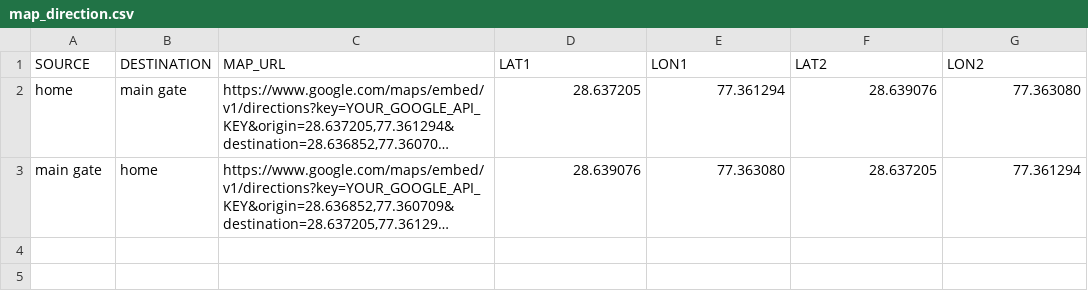
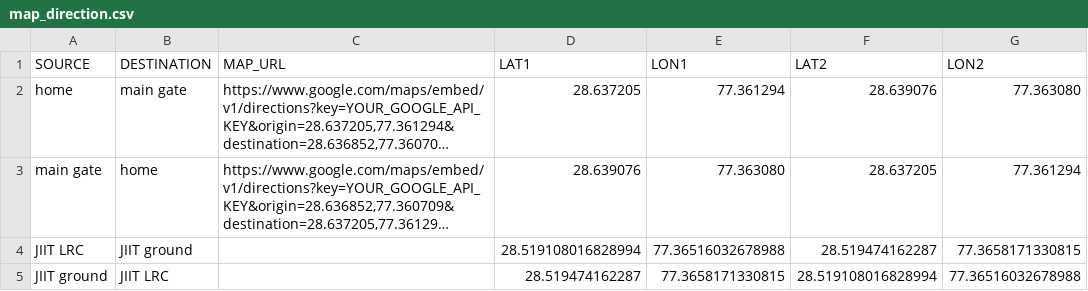
Before and after one commit to chinmay10cm/My-Campus-Navigation, a CSV file: map_direction.csv, drawn as a sheet; long unchanged cells end in …; the diff names each change by its address in the sheet, - before the commit and + after, or states it on an @@ line.

Commit message:
added few paths for jiit 128 campus

```diff
--- a/map_direction.csv
+++ b/map_direction.csv
+row 4: JIIT LRC | JIIT ground |  | 28.519108016828994 | 77.36516032678988 | 28.519474162287 | 77.3658171330815
+row 5: JIIT ground | JIIT LRC |  | 28.519474162287 | 77.3658171330815 | 28.519108016828994 | 77.36516032678988
```
Also changed, not shown: 2 other files.
